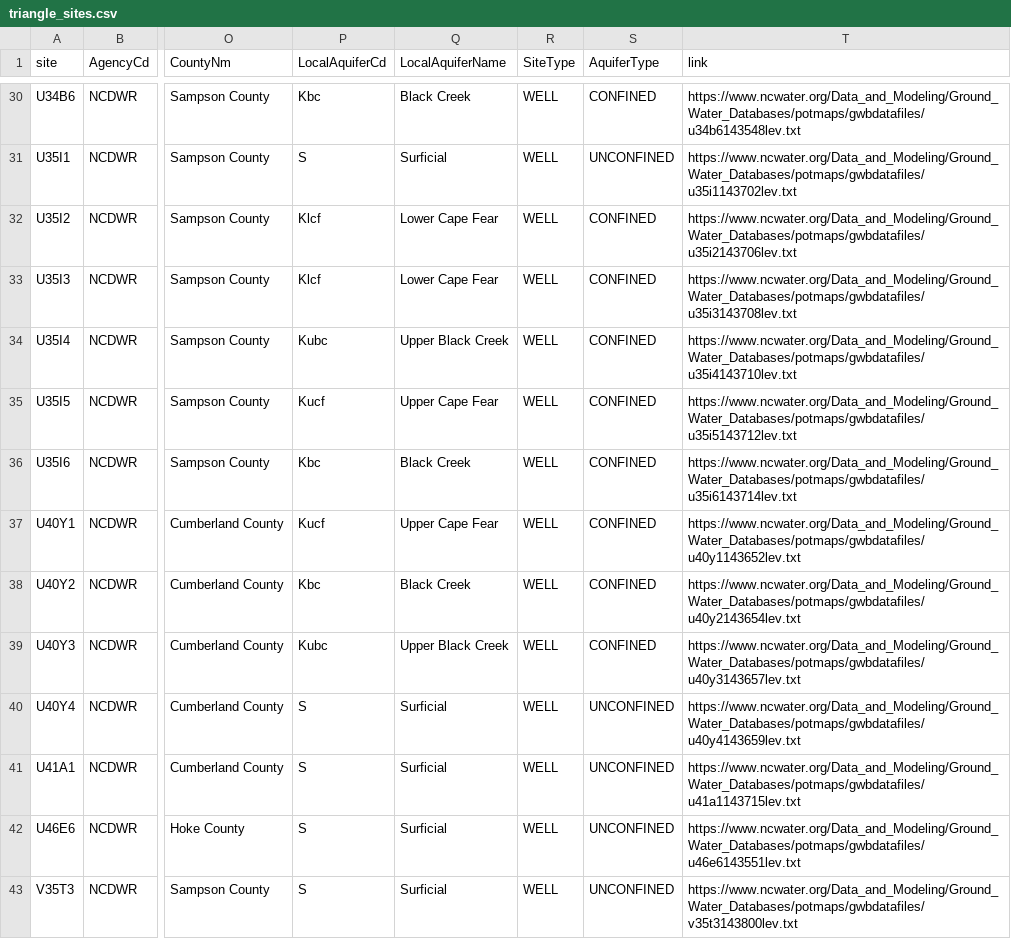
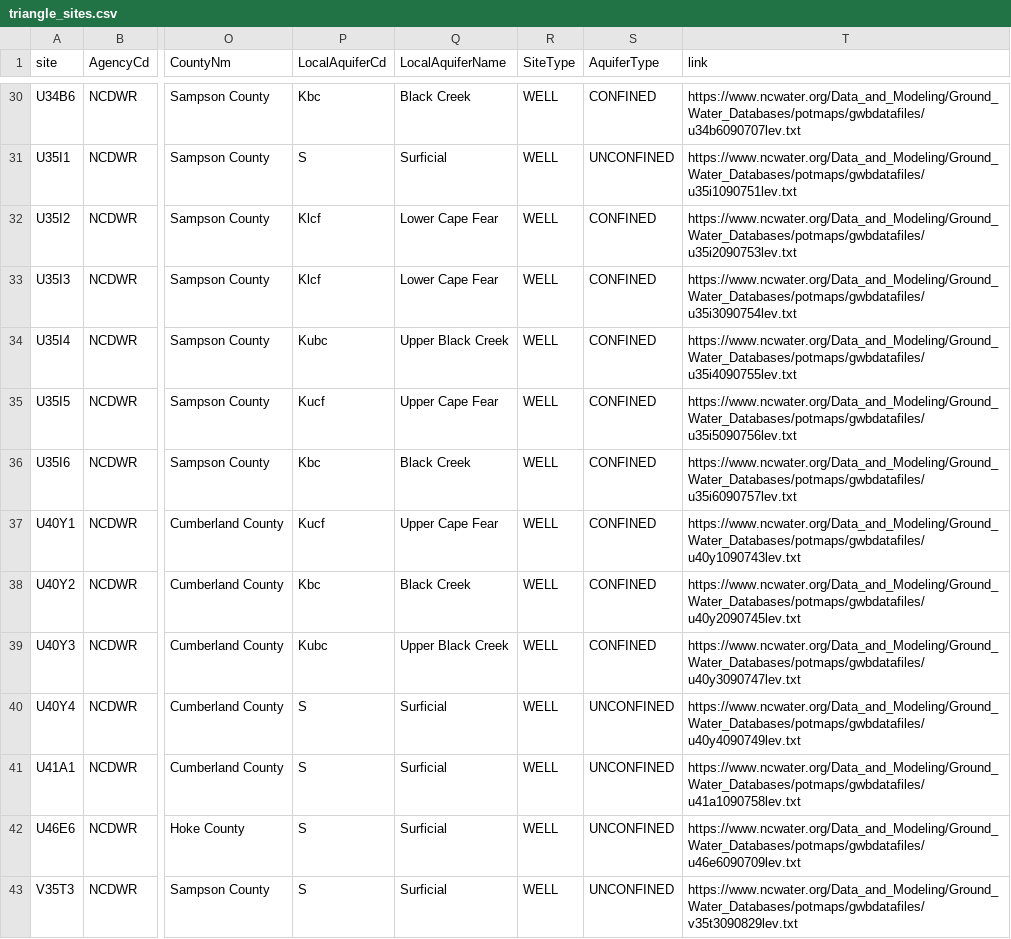
Before and after one commit to sab159/TriangleWaterSupplyDashboard, a CSV file: deploy/nc-water-supply/data/gw/triangle_sites.csv, drawn as a sheet; only a part is shown, gaps mark what is left out; the diff covers the shown part only; the diff names each change by its address in the sheet, - before the commit and + after, or states it on an @@ line.

```diff
--- a/deploy/nc-water-supply/data/gw/triangle_sites.csv
+++ b/deploy/nc-water-supply/data/gw/triangle_sites.csv
-T30 (link): https://www.ncwater.org/Data_and_Modeling/Ground_Water_Databases/potmaps/gwbdatafiles/u34b6143548lev.txt
+T30 (link): https://www.ncwater.org/Data_and_Modeling/Ground_Water_Databases/potmaps/gwbdatafiles/u34b6090707lev.txt
-T31 (link): https://www.ncwater.org/Data_and_Modeling/Ground_Water_Databases/potmaps/gwbdatafiles/u35i1143702lev.txt
+T31 (link): https://www.ncwater.org/Data_and_Modeling/Ground_Water_Databases/potmaps/gwbdatafiles/u35i1090751lev.txt
-T32 (link): https://www.ncwater.org/Data_and_Modeling/Ground_Water_Databases/potmaps/gwbdatafiles/u35i2143706lev.txt
+T32 (link): https://www.ncwater.org/Data_and_Modeling/Ground_Water_Databases/potmaps/gwbdatafiles/u35i2090753lev.txt
-T33 (link): https://www.ncwater.org/Data_and_Modeling/Ground_Water_Databases/potmaps/gwbdatafiles/u35i3143708lev.txt
+T33 (link): https://www.ncwater.org/Data_and_Modeling/Ground_Water_Databases/potmaps/gwbdatafiles/u35i3090754lev.txt
-T34 (link): https://www.ncwater.org/Data_and_Modeling/Ground_Water_Databases/potmaps/gwbdatafiles/u35i4143710lev.txt
+T34 (link): https://www.ncwater.org/Data_and_Modeling/Ground_Water_Databases/potmaps/gwbdatafiles/u35i4090755lev.txt
-T35 (link): https://www.ncwater.org/Data_and_Modeling/Ground_Water_Databases/potmaps/gwbdatafiles/u35i5143712lev.txt
+T35 (link): https://www.ncwater.org/Data_and_Modeling/Ground_Water_Databases/potmaps/gwbdatafiles/u35i5090756lev.txt
-T36 (link): https://www.ncwater.org/Data_and_Modeling/Ground_Water_Databases/potmaps/gwbdatafiles/u35i6143714lev.txt
+T36 (link): https://www.ncwater.org/Data_and_Modeling/Ground_Water_Databases/potmaps/gwbdatafiles/u35i6090757lev.txt
-T37 (link): https://www.ncwater.org/Data_and_Modeling/Ground_Water_Databases/potmaps/gwbdatafiles/u40y1143652lev.txt
+T37 (link): https://www.ncwater.org/Data_and_Modeling/Ground_Water_Databases/potmaps/gwbdatafiles/u40y1090743lev.txt
-T38 (link): https://www.ncwater.org/Data_and_Modeling/Ground_Water_Databases/potmaps/gwbdatafiles/u40y2143654lev.txt
+T38 (link): https://www.ncwater.org/Data_and_Modeling/Ground_Water_Databases/potmaps/gwbdatafiles/u40y2090745lev.txt
-T39 (link): https://www.ncwater.org/Data_and_Modeling/Ground_Water_Databases/potmaps/gwbdatafiles/u40y3143657lev.txt
+T39 (link): https://www.ncwater.org/Data_and_Modeling/Ground_Water_Databases/potmaps/gwbdatafiles/u40y3090747lev.txt
-T40 (link): https://www.ncwater.org/Data_and_Modeling/Ground_Water_Databases/potmaps/gwbdatafiles/u40y4143659lev.txt
+T40 (link): https://www.ncwater.org/Data_and_Modeling/Ground_Water_Databases/potmaps/gwbdatafiles/u40y4090749lev.txt
-T41 (link): https://www.ncwater.org/Data_and_Modeling/Ground_Water_Databases/potmaps/gwbdatafiles/u41a1143715lev.txt
+T41 (link): https://www.ncwater.org/Data_and_Modeling/Ground_Water_Databases/potmaps/gwbdatafiles/u41a1090758lev.txt
-T42 (link): https://www.ncwater.org/Data_and_Modeling/Ground_Water_Databases/potmaps/gwbdatafiles/u46e6143551lev.txt
+T42 (link): https://www.ncwater.org/Data_and_Modeling/Ground_Water_Databases/potmaps/gwbdatafiles/u46e6090709lev.txt
-T43 (link): https://www.ncwater.org/Data_and_Modeling/Ground_Water_Databases/potmaps/gwbdatafiles/v35t3143800lev.txt
+T43 (link): https://www.ncwater.org/Data_and_Modeling/Ground_Water_Databases/potmaps/gwbdatafiles/v35t3090829lev.txt
```
Also changed, not shown: 40 edited cells elsewhere in this file, deploy/nc-water-supply/data/gw/gw_annual_level.csv, 4 other files.
